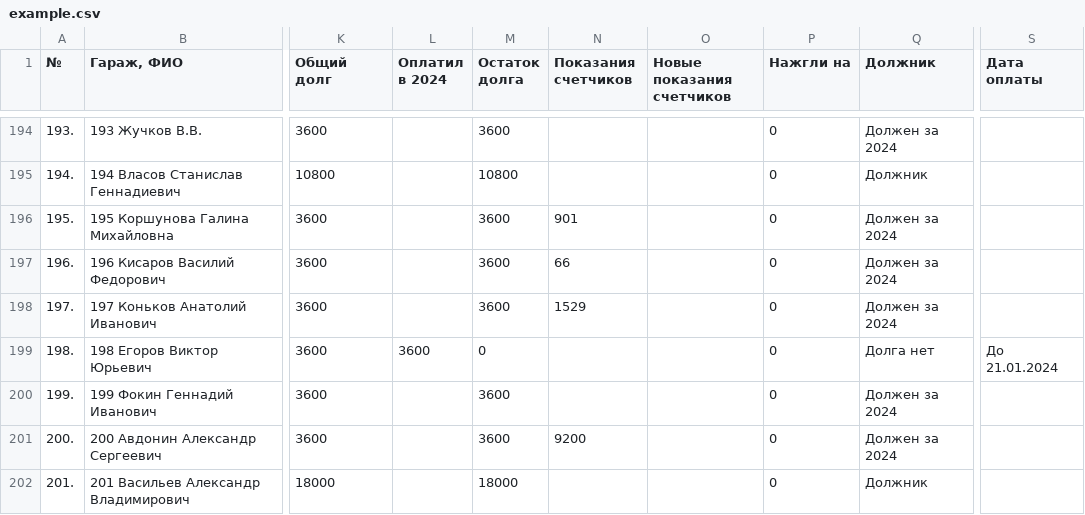
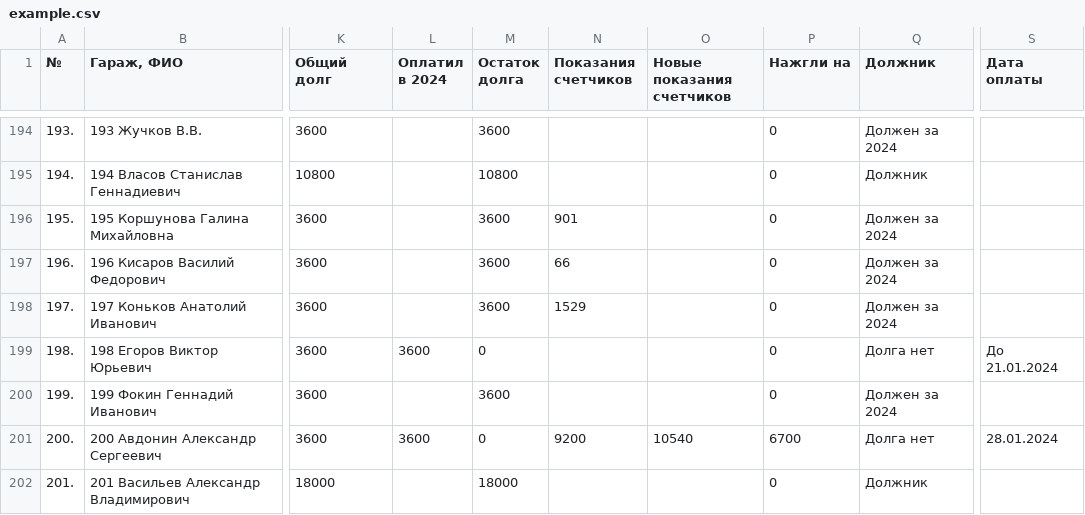
Before and after one commit to slaav1k/fakel, a CSV file: example.csv, drawn as a sheet; only a part is shown, gaps mark what is left out; the diff covers the shown part only; the diff names each change by its address in the sheet, - before the commit and + after, or states it on an @@ line.

```diff
--- a/example.csv
+++ b/example.csv
-L201 (Оплатил в 2024): (empty)
+L201 (Оплатил в 2024): 3600
-M201 (Остаток долга): 3600
+M201 (Остаток долга): 0
-O201 (Новые показания счетчиков): (empty)
+O201 (Новые показания счетчиков): 10540
-P201 (Нажгли на): 0
+P201 (Нажгли на): 6700
-Q201 (Должник): Должен за 2024
+Q201 (Должник): Долга нет
-S201 (Дата оплаты): (empty)
+S201 (Дата оплаты): 28.01.2024
```
Also changed, not shown: 57 edited cells elsewhere in this file, numbers.csv, 1 other file.
